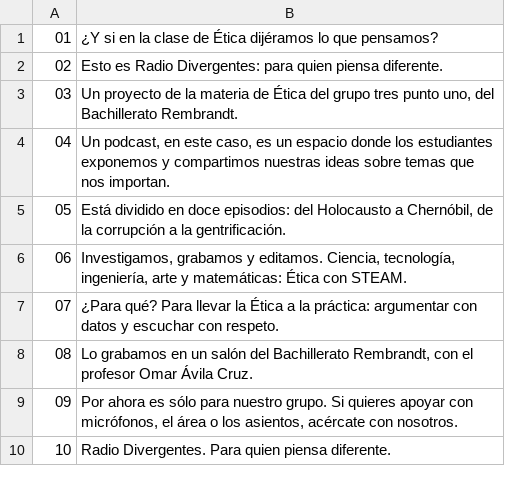
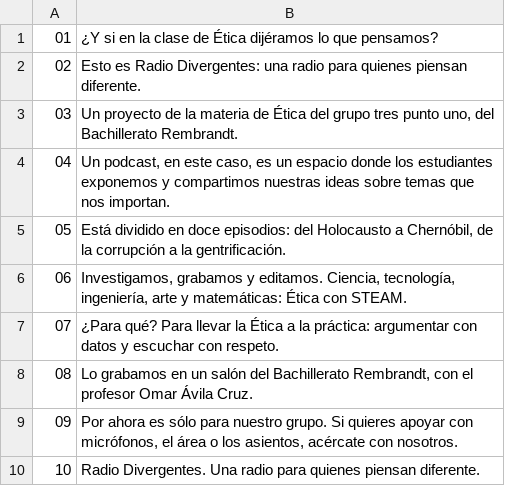
Before and after one commit to ejercitopalomazi9111-arch/mazi-central, a TSV file: podcast/presentacion/voz/lineas.tsv, drawn as a sheet.

```diff
--- a/podcast/presentacion/voz/lineas.tsv
+++ b/podcast/presentacion/voz/lineas.tsv
@@ -1,3 +1,3 @@
 01	¿Y si en la clase de Ética dijéramos lo que pensamos?
-02	Esto es Radio Divergentes: para quien piensa diferente.
+02	Esto es Radio Divergentes: una radio para quienes piensan diferente.
 03	Un proyecto de la materia de Ética del grupo tres punto uno, del Bachillerato Rembrandt.
@@ -9,2 +9,2 @@
 09	Por ahora es sólo para nuestro grupo. Si quieres apoyar con micrófonos, el área o los asientos, acércate con nosotros.
-10	Radio Divergentes. Para quien piensa diferente.
+10	Radio Divergentes. Una radio para quienes piensan diferente.
```
Also changed, not shown: 16 other files.
